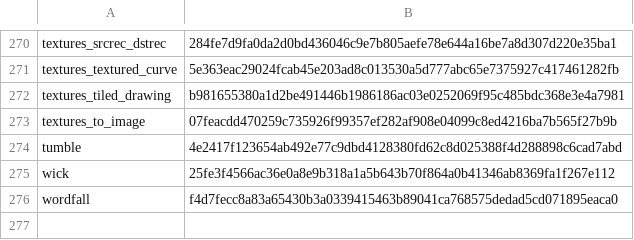
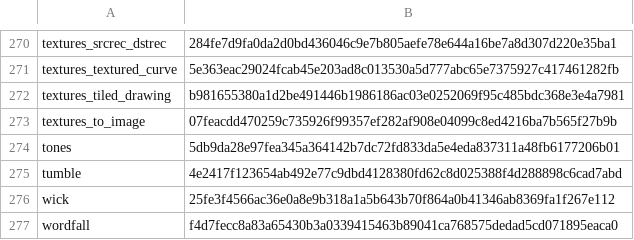
Before and after one commit to EggyStudio/3DEngine, a TSV file: .github/assets/gallery/captures.tsv, drawn as a sheet; only a part is shown, gaps mark what is left out; the diff names each change by its address in the sheet, - before the commit and + after, or states it on an @@ line.

```diff
--- a/.github/assets/gallery/captures.tsv
+++ b/.github/assets/gallery/captures.tsv
+row 274: tones | 5db9da28e97fea345a364142b7dc72fd833da5e4eda837311a48fb6177206b01
```
Also changed, not shown: 19 other files.
